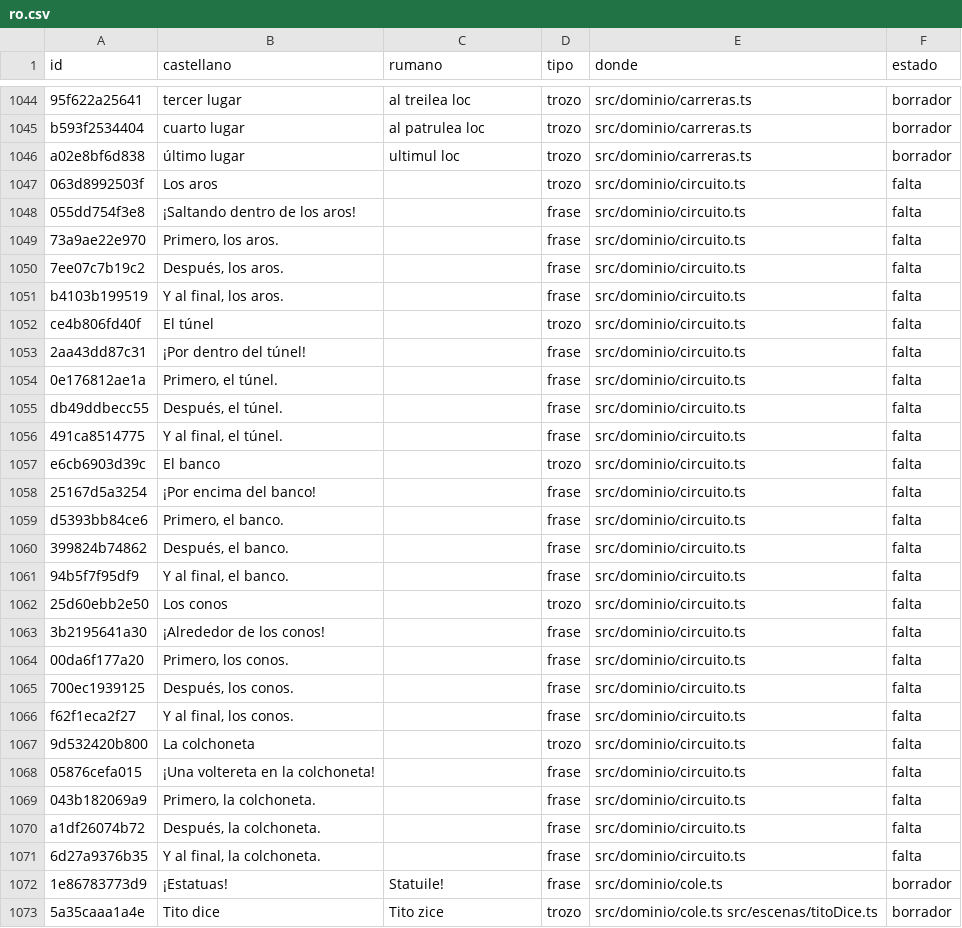
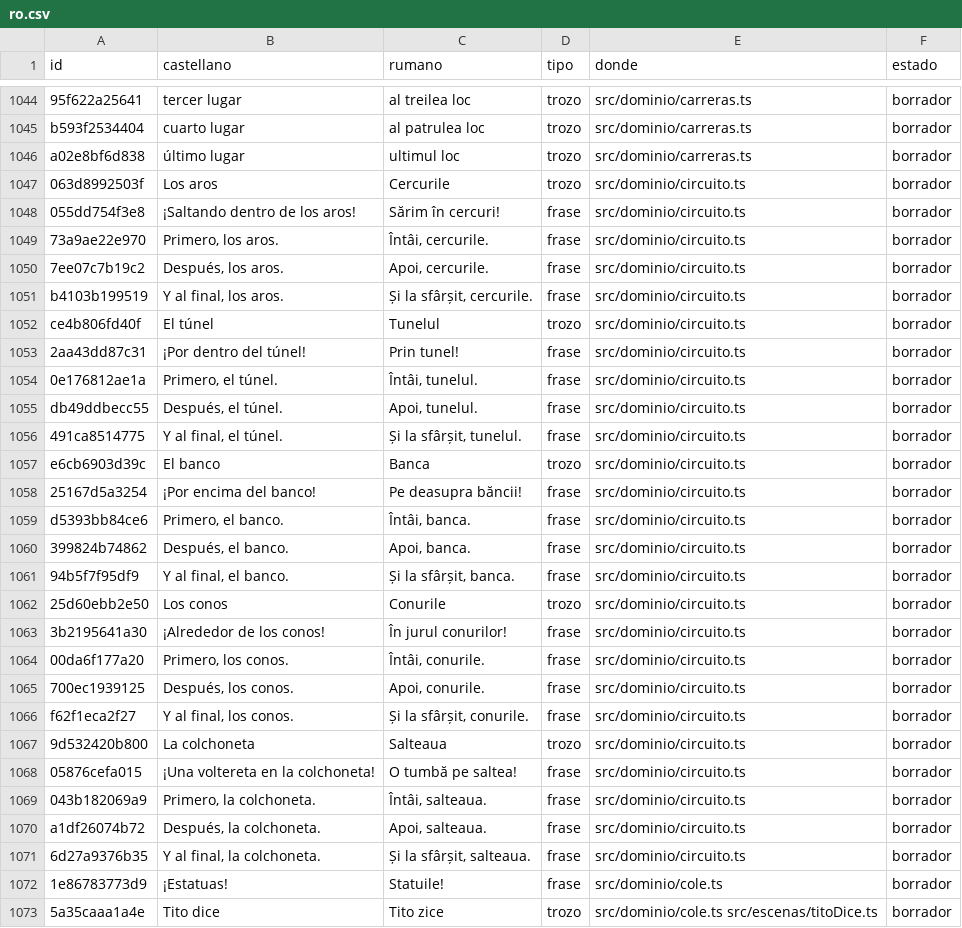
Before and after one commit to fercala/curiolandia-new, a CSV file: dialogos/ro.csv, drawn as a sheet; only a part is shown, gaps mark what is left out; the diff covers the shown part only.

```diff
--- a/dialogos/ro.csv
+++ b/dialogos/ro.csv
@@ -1046,27 +1046,27 @@ b593f2534404,cuarto lugar,al patrulea loc,trozo,src/dominio/carreras.ts,borrador
 a02e8bf6d838,último lugar,ultimul loc,trozo,src/dominio/carreras.ts,borrador
-063d8992503f,Los aros,,trozo,src/dominio/circuito.ts,falta
-055dd754f3e8,¡Saltando dentro de los aros!,,frase,src/dominio/circuito.ts,falta
-73a9ae22e970,"Primero, los aros.",,frase,src/dominio/circuito.ts,falta
-7ee07c7b19c2,"Después, los aros.",,frase,src/dominio/circuito.ts,falta
-b4103b199519,"Y al final, los aros.",,frase,src/dominio/circuito.ts,falta
-ce4b806fd40f,El túnel,,trozo,src/dominio/circuito.ts,falta
-2aa43dd87c31,¡Por dentro del túnel!,,frase,src/dominio/circuito.ts,falta
-0e176812ae1a,"Primero, el túnel.",,frase,src/dominio/circuito.ts,falta
-db49ddbecc55,"Después, el túnel.",,frase,src/dominio/circuito.ts,falta
-491ca8514775,"Y al final, el túnel.",,frase,src/dominio/circuito.ts,falta
-e6cb6903d39c,El banco,,trozo,src/dominio/circuito.ts,falta
-25167d5a3254,¡Por encima del banco!,,frase,src/dominio/circuito.ts,falta
-d5393bb84ce6,"Primero, el banco.",,frase,src/dominio/circuito.ts,falta
-399824b74862,"Después, el banco.",,frase,src/dominio/circuito.ts,falta
-94b5f7f95df9,"Y al final, el banco.",,frase,src/dominio/circuito.ts,falta
-25d60ebb2e50,Los conos,,trozo,src/dominio/circuito.ts,falta
-3b2195641a30,¡Alrededor de los conos!,,frase,src/dominio/circuito.ts,falta
-00da6f177a20,"Primero, los conos.",,frase,src/dominio/circuito.ts,falta
-700ec1939125,"Después, los conos.",,frase,src/dominio/circuito.ts,falta
-f62f1eca2f27,"Y al final, los conos.",,frase,src/dominio/circuito.ts,falta
-9d532420b800,La colchoneta,,trozo,src/dominio/circuito.ts,falta
-05876cefa015,¡Una voltereta en la colchoneta!,,frase,src/dominio/circuito.ts,falta
-043b182069a9,"Primero, la colchoneta.",,frase,src/dominio/circuito.ts,falta
-a1df26074b72,"Después, la colchoneta.",,frase,src/dominio/circuito.ts,falta
-6d27a9376b35,"Y al final, la colchoneta.",,frase,src/dominio/circuito.ts,falta
+063d8992503f,Los aros,Cercurile,trozo,src/dominio/circuito.ts,borrador
+055dd754f3e8,¡Saltando dentro de los aros!,Sărim în cercuri!,frase,src/dominio/circuito.ts,borrador
+73a9ae22e970,"Primero, los aros.","Întâi, cercurile.",frase,src/dominio/circuito.ts,borrador
+7ee07c7b19c2,"Después, los aros.","Apoi, cercurile.",frase,src/dominio/circuito.ts,borrador
+b4103b199519,"Y al final, los aros.","Și la sfârșit, cercurile.",frase,src/dominio/circuito.ts,borrador
+ce4b806fd40f,El túnel,Tunelul,trozo,src/dominio/circuito.ts,borrador
+2aa43dd87c31,¡Por dentro del túnel!,Prin tunel!,frase,src/dominio/circuito.ts,borrador
+0e176812ae1a,"Primero, el túnel.","Întâi, tunelul.",frase,src/dominio/circuito.ts,borrador
+db49ddbecc55,"Después, el túnel.","Apoi, tunelul.",frase,src/dominio/circuito.ts,borrador
+491ca8514775,"Y al final, el túnel.","Și la sfârșit, tunelul.",frase,src/dominio/circuito.ts,borrador
+e6cb6903d39c,El banco,Banca,trozo,src/dominio/circuito.ts,borrador
+25167d5a3254,¡Por encima del banco!,Pe deasupra băncii!,frase,src/dominio/circuito.ts,borrador
+d5393bb84ce6,"Primero, el banco.","Întâi, banca.",frase,src/dominio/circuito.ts,borrador
+399824b74862,"Después, el banco.","Apoi, banca.",frase,src/dominio/circuito.ts,borrador
+94b5f7f95df9,"Y al final, el banco.","Și la sfârșit, banca.",frase,src/dominio/circuito.ts,borrador
+25d60ebb2e50,Los conos,Conurile,trozo,src/dominio/circuito.ts,borrador
+3b2195641a30,¡Alrededor de los conos!,În jurul conurilor!,frase,src/dominio/circuito.ts,borrador
+00da6f177a20,"Primero, los conos.","Întâi, conurile.",frase,src/dominio/circuito.ts,borrador
+700ec1939125,"Después, los conos.","Apoi, conurile.",frase,src/dominio/circuito.ts,borrador
+f62f1eca2f27,"Y al final, los conos.","Și la sfârșit, conurile.",frase,src/dominio/circuito.ts,borrador
+9d532420b800,La colchoneta,Salteaua,trozo,src/dominio/circuito.ts,borrador
+05876cefa015,¡Una voltereta en la colchoneta!,O tumbă pe saltea!,frase,src/dominio/circuito.ts,borrador
+043b182069a9,"Primero, la colchoneta.","Întâi, salteaua.",frase,src/dominio/circuito.ts,borrador
+a1df26074b72,"Después, la colchoneta.","Apoi, salteaua.",frase,src/dominio/circuito.ts,borrador
+6d27a9376b35,"Y al final, la colchoneta.","Și la sfârșit, salteaua.",frase,src/dominio/circuito.ts,borrador
 1e86783773d9,¡Estatuas!,Statuile!,frase,src/dominio/cole.ts,borrador
```
Also changed, not shown: 78 edited cells elsewhere in this file, 9 other files.
